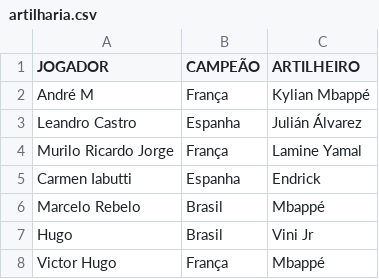
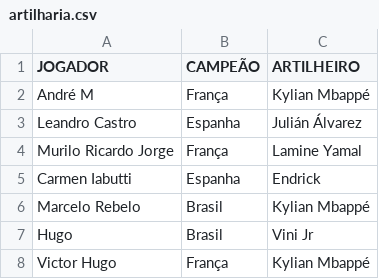
Before and after one commit to LeandroBCastro/bolaochsp, a CSV file: data/artilharia.csv, drawn as a sheet.

Commit message:
artilharia.csv

```diff
--- a/data/artilharia.csv
+++ b/data/artilharia.csv
@@ -5,4 +5,4 @@ Murilo Ricardo Jorge;França;Lamine Yamal
 Carmen Iabutti;Espanha;Endrick
-Marcelo Rebelo;Brasil;Mbappé
+Marcelo Rebelo;Brasil;Kylian Mbappé
 Hugo;Brasil;Vini Jr
-Victor Hugo;França;Mbappé
+Victor Hugo;França;Kylian Mbappé
```
